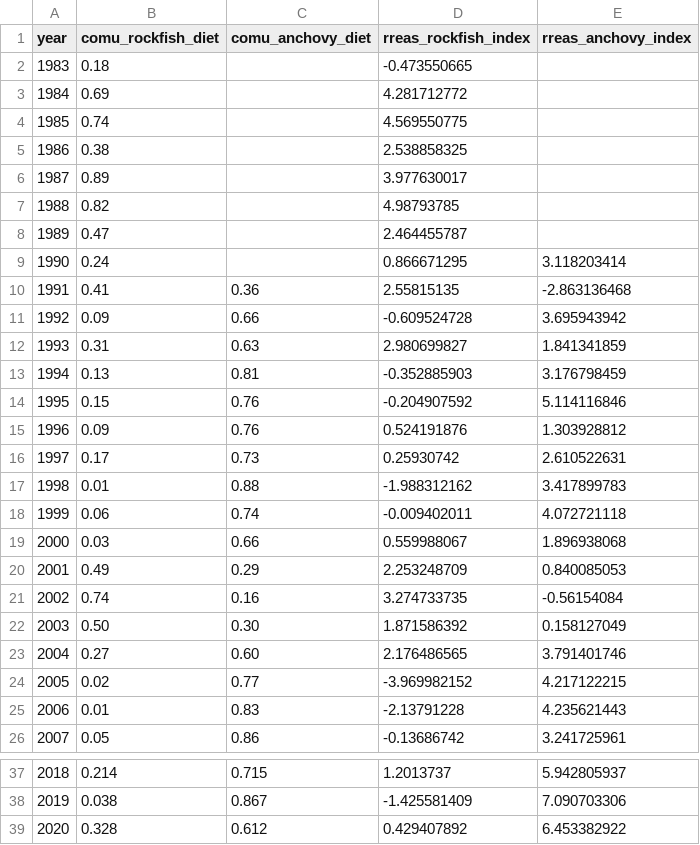
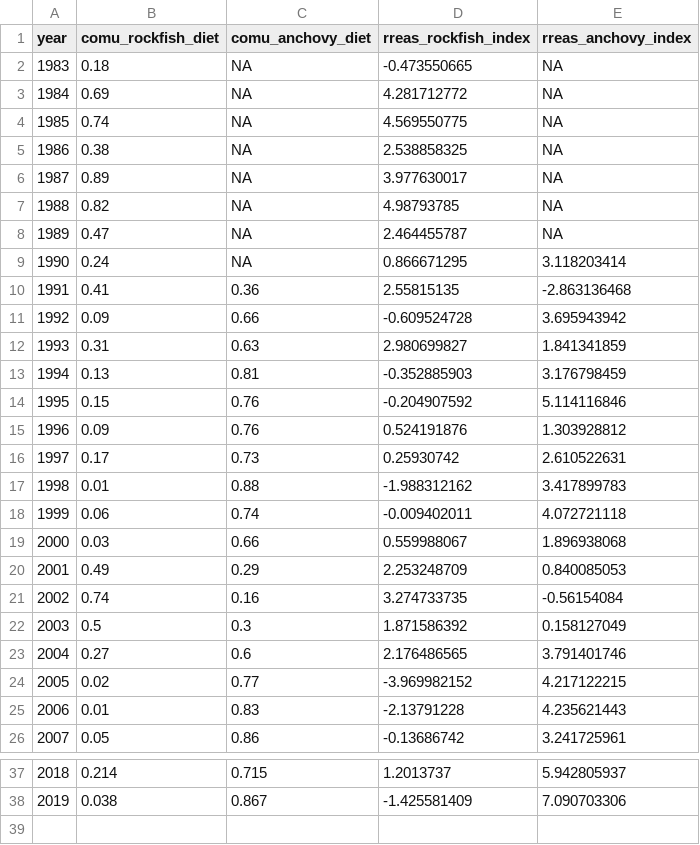
Before and after one commit to eds-222-stats-f25/eds-222-stats-f25.github.io, a CSV file: course-materials/labs/data/rreas.csv, drawn as a sheet; only a part is shown, gaps mark what is left out.

```diff
--- a/course-materials/labs/data/rreas.csv
+++ b/course-materials/labs/data/rreas.csv
@@ -1,10 +1,10 @@
 year,comu_rockfish_diet,comu_anchovy_diet,rreas_rockfish_index,rreas_anchovy_index
-1983,0.18,,-0.473550665,
-1984,0.69,,4.281712772,
-1985,0.74,,4.569550775,
-1986,0.38,,2.538858325,
-1987,0.89,,3.977630017,
-1988,0.82,,4.98793785,
-1989,0.47,,2.464455787,
-1990,0.24,,0.866671295,3.118203414
+1983,0.18,NA,-0.473550665,NA
+1984,0.69,NA,4.281712772,NA
+1985,0.74,NA,4.569550775,NA
+1986,0.38,NA,2.538858325,NA
+1987,0.89,NA,3.977630017,NA
+1988,0.82,NA,4.98793785,NA
+1989,0.47,NA,2.464455787,NA
+1990,0.24,NA,0.866671295,3.118203414
 1991,0.41,0.36,2.55815135,-2.863136468
@@ -21,4 +21,4 @@
 2002,0.74,0.16,3.274733735,-0.56154084
-2003,0.50,0.30,1.871586392,0.158127049
-2004,0.27,0.60,2.176486565,3.791401746
+2003,0.5,0.3,1.871586392,0.158127049
+2004,0.27,0.6,2.176486565,3.791401746
 2005,0.02,0.77,-3.969982152,4.217122215
@@ -38,2 +38 @@
 2019,0.038,0.867,-1.425581409,7.090703306
-2020,0.328,0.612,0.429407892,6.453382922
```
Also changed, not shown: docs/course-materials/labs/data/rreas.csv, 4 other files.
